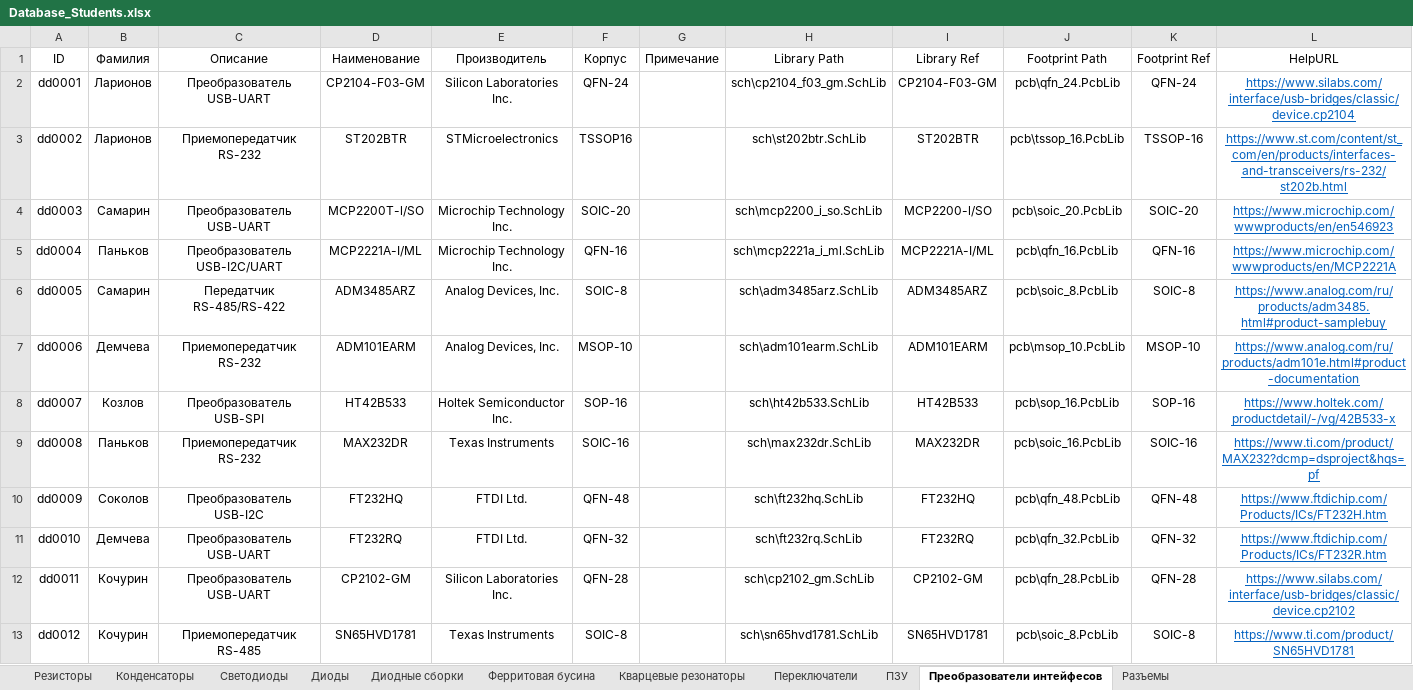
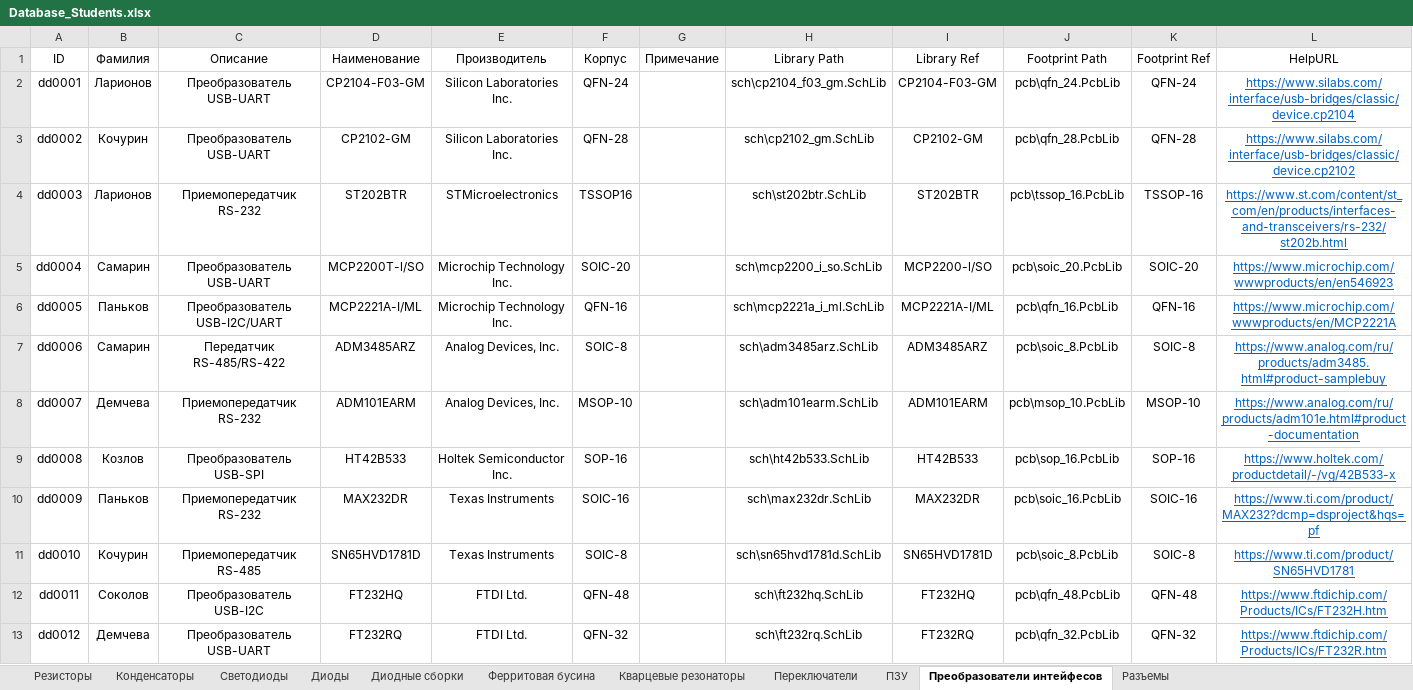
Before and after one commit to TonyCooT/Altium_BEng, an Excel workbook: library/Database_Students.xlsx, sheet Преобразователи интейфесов, drawn as a sheet; values as stored, in another font and other column widths than the file's, no borders; removed rows and columns are numbered as before the commit, all else as after; the diff names each change by its address in the sheet, - before the commit and + after, or states it on an @@ line.

```diff
--- a/library/Database_Students.xlsx (sheet Преобразователи интейфесов)
+++ b/library/Database_Students.xlsx (sheet Преобразователи интейфесов)
+row 3: dd0002 | Кочурин | Преобразователь USB-UART | CP2102-GM | Silicon Laboratories Inc. | QFN-28 |  | sch\cp2102_gm.SchLib | CP2102-GM | pcb\qfn_28.PcbLib | QFN-28 | https://www.silabs.com/interface/usb-bridges/classic/device.cp2102
-A4 (ID): dd0002
+A4 (ID): dd0003
-A5 (ID): dd0003
+A5 (ID): dd0004
-A6 (ID): dd0004
+A6 (ID): dd0005
-A7 (ID): dd0005
+A7 (ID): dd0006
-A8 (ID): dd0006
+A8 (ID): dd0007
-A9 (ID): dd0007
+A9 (ID): dd0008
-A10 (ID): dd0008
+A10 (ID): dd0009
+row 11: dd0010 | Кочурин | Приемопередатчик RS-485 | SN65HVD1781D | Texas Instruments | SOIC-8 |  | sch\sn65hvd1781d.SchLib | SN65HVD1781D | pcb\soic_8.PcbLib | SOIC-8 | https://www.ti.com/product/SN65HVD1781
-A12 (ID): dd0009
+A12 (ID): dd0011
-A13 (ID): dd0010
+A13 (ID): dd0012
-row 12: dd0011 | Кочурин | Преобразователь USB-UART | CP2102-GM | Silicon Laboratories Inc. | QFN-28 |  | sch\cp2102_gm.SchLib | CP2102-GM | pcb\qfn_28.PcbLib | QFN-28 | https://www.silabs.com/interface/usb-bridges/classic/device.cp2102
-row 13: dd0012 | Кочурин | Приемопередатчик RS-485 | SN65HVD1781 | Texas Instruments | SOIC-8 |  | sch\sn65hvd1781.SchLib | SN65HVD1781 | pcb\soic_8.PcbLib | SOIC-8 | https://www.ti.com/product/SN65HVD1781
```
Also changed, not shown: sheet Разъемы, sheet Резисторы, sheet Конденсаторы, sheet Переключатели, 8 other files.
